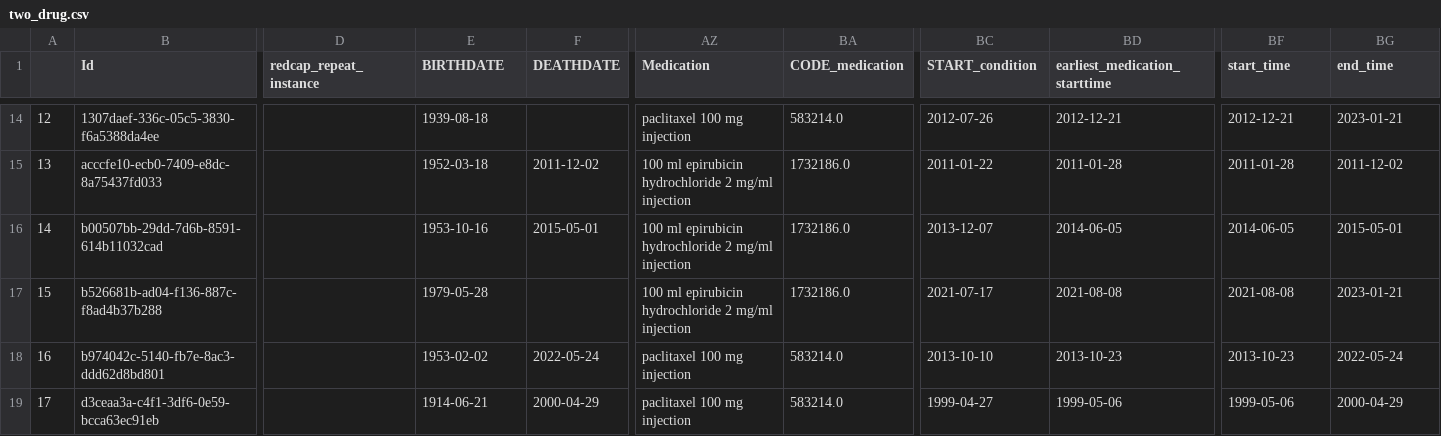
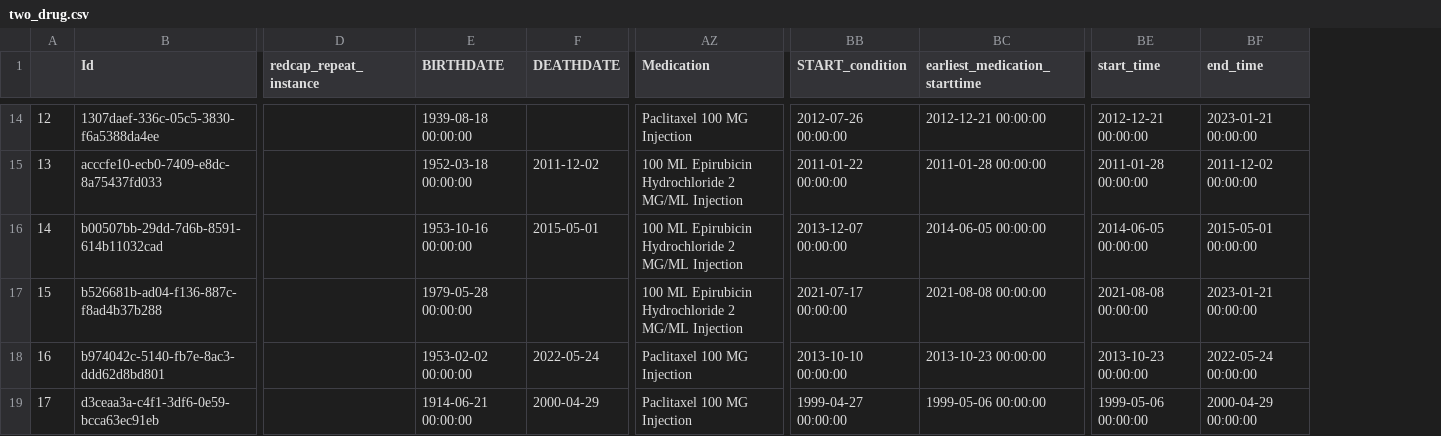
Before and after one commit to Clinical-Informatics-Collaborative/clinical_dashboards, a CSV file: Kaplan_Meier_R/preprocessed_data/two_drug.csv, drawn as a sheet; only a part is shown, gaps mark what is left out; removed rows and columns are numbered as before the commit, all else as after; the diff covers the shown part only; the diff names each change by its address in the sheet, - before the commit and + after, or states it on an @@ line.

```diff
--- a/Kaplan_Meier_R/preprocessed_data/two_drug.csv
+++ b/Kaplan_Meier_R/preprocessed_data/two_drug.csv
-column BA (CODE_medication), rows 14-19: 583214.0 | 1732186.0 | 1732186.0 | 1732186.0 | 583214.0 | 583214.0
-E14 (BIRTHDATE): 1939-08-18
+E14 (BIRTHDATE): 1939-08-18 00:00:00
-AZ14 (Medication): paclitaxel 100 mg injection
+AZ14 (Medication): Paclitaxel 100 MG Injection
-BB14 (START_condition): 2012-07-26
+BB14 (START_condition): 2012-07-26 00:00:00
-BC14 (earliest_medication_starttime): 2012-12-21
+BC14 (earliest_medication_starttime): 2012-12-21 00:00:00
-BE14 (start_time): 2012-12-21
+BE14 (start_time): 2012-12-21 00:00:00
-BF14 (end_time): 2023-01-21
+BF14 (end_time): 2023-01-21 00:00:00
-E15 (BIRTHDATE): 1952-03-18
+E15 (BIRTHDATE): 1952-03-18 00:00:00
-AZ15:AZ17 (Medication): 100 ml epirubicin hydrochloride 2 mg/ml injection
+AZ15:AZ17 (Medication): 100 ML Epirubicin Hydrochloride 2 MG/ML Injection
-BB15 (START_condition): 2011-01-22
+BB15 (START_condition): 2011-01-22 00:00:00
-BC15 (earliest_medication_starttime): 2011-01-28
+BC15 (earliest_medication_starttime): 2011-01-28 00:00:00
-BE15 (start_time): 2011-01-28
+BE15 (start_time): 2011-01-28 00:00:00
-BF15 (end_time): 2011-12-02
+BF15 (end_time): 2011-12-02 00:00:00
-E16 (BIRTHDATE): 1953-10-16
+E16 (BIRTHDATE): 1953-10-16 00:00:00
-BB16 (START_condition): 2013-12-07
+BB16 (START_condition): 2013-12-07 00:00:00
-BC16 (earliest_medication_starttime): 2014-06-05
+BC16 (earliest_medication_starttime): 2014-06-05 00:00:00
-BE16 (start_time): 2014-06-05
+BE16 (start_time): 2014-06-05 00:00:00
-BF16 (end_time): 2015-05-01
+BF16 (end_time): 2015-05-01 00:00:00
-E17 (BIRTHDATE): 1979-05-28
+E17 (BIRTHDATE): 1979-05-28 00:00:00
-BB17 (START_condition): 2021-07-17
+BB17 (START_condition): 2021-07-17 00:00:00
-BC17 (earliest_medication_starttime): 2021-08-08
+BC17 (earliest_medication_starttime): 2021-08-08 00:00:00
-BE17 (start_time): 2021-08-08
+BE17 (start_time): 2021-08-08 00:00:00
-BF17 (end_time): 2023-01-21
+BF17 (end_time): 2023-01-21 00:00:00
-E18 (BIRTHDATE): 1953-02-02
+E18 (BIRTHDATE): 1953-02-02 00:00:00
-AZ18:AZ19 (Medication): paclitaxel 100 mg injection
+AZ18:AZ19 (Medication): Paclitaxel 100 MG Injection
-BB18 (START_condition): 2013-10-10
+BB18 (START_condition): 2013-10-10 00:00:00
-BC18 (earliest_medication_starttime): 2013-10-23
+BC18 (earliest_medication_starttime): 2013-10-23 00:00:00
-BE18 (start_time): 2013-10-23
+BE18 (start_time): 2013-10-23 00:00:00
-BF18 (end_time): 2022-05-24
+BF18 (end_time): 2022-05-24 00:00:00
-E19 (BIRTHDATE): 1914-06-21
+E19 (BIRTHDATE): 1914-06-21 00:00:00
-BB19 (START_condition): 1999-04-27
+BB19 (START_condition): 1999-04-27 00:00:00
-BC19 (earliest_medication_starttime): 1999-05-06
+BC19 (earliest_medication_starttime): 1999-05-06 00:00:00
-BE19 (start_time): 1999-05-06
+BE19 (start_time): 1999-05-06 00:00:00
-BF19 (end_time): 2000-04-29
+BF19 (end_time): 2000-04-29 00:00:00
```
Also changed, not shown: 86 edited cells elsewhere in this file, 7 other files.
